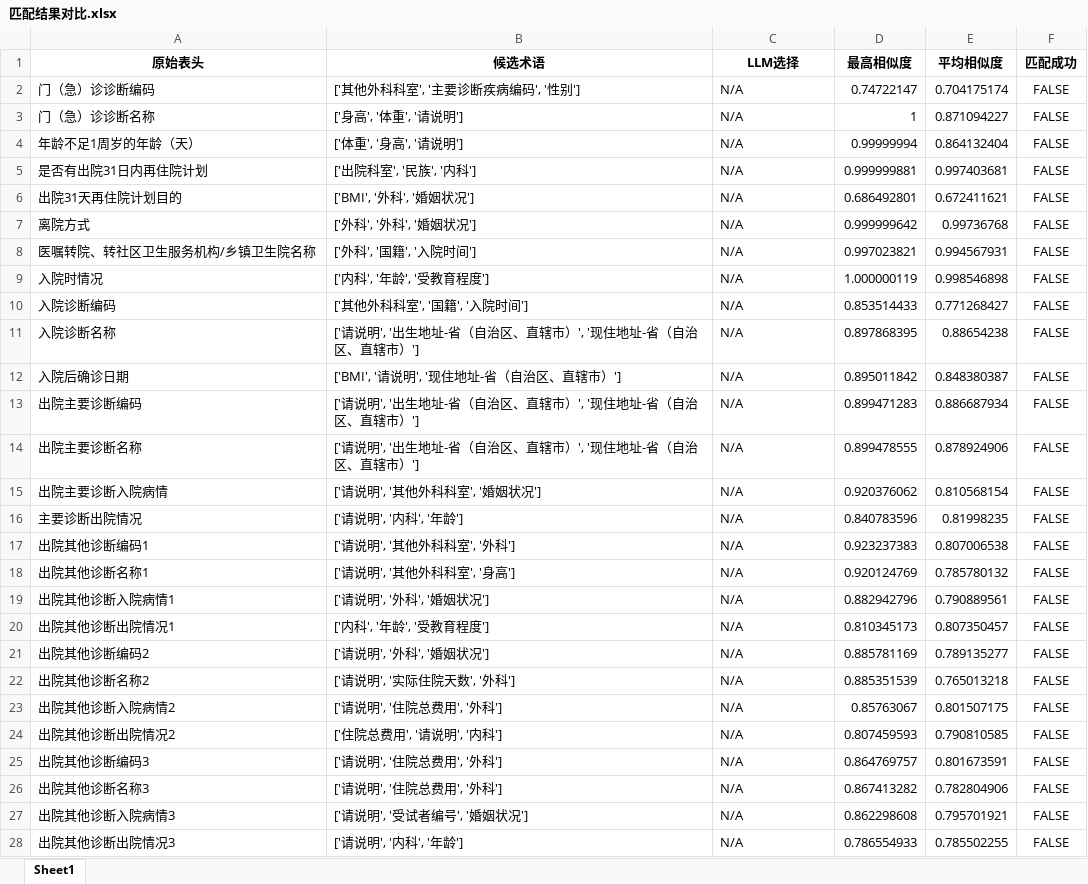
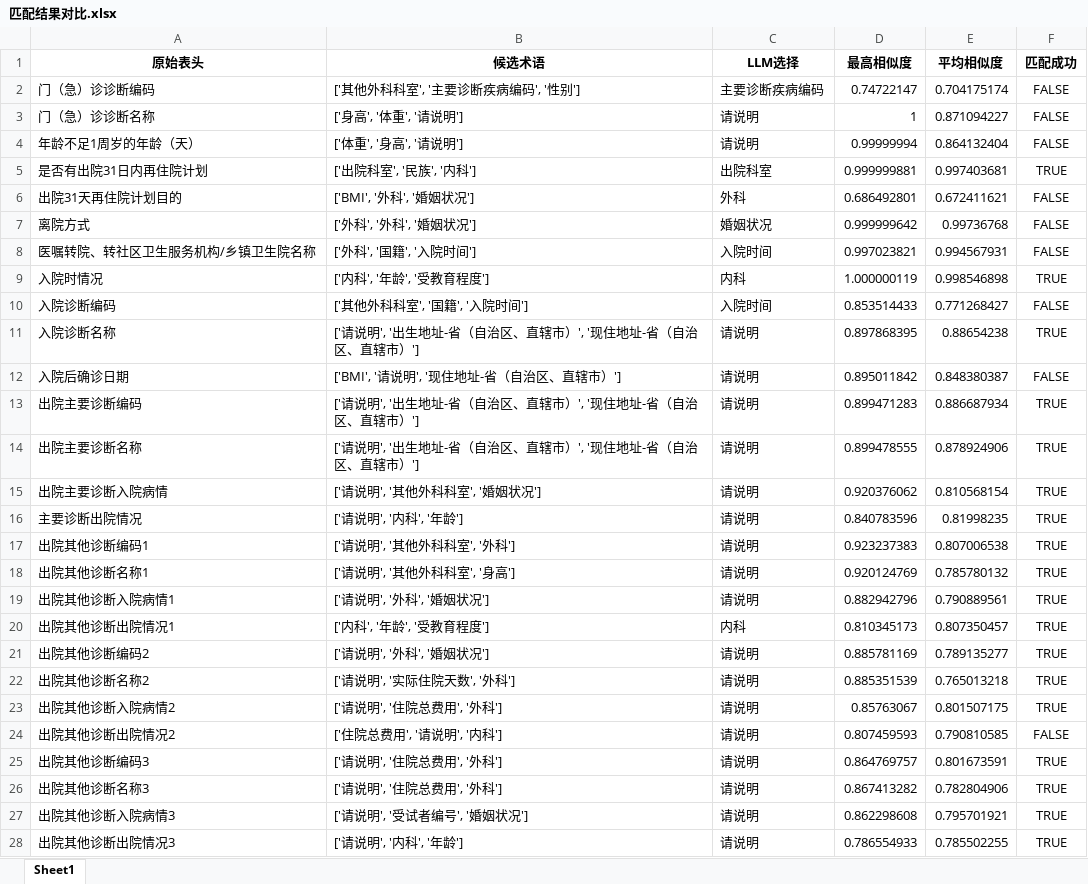
Before and after one commit to gzy-mei/rag-biomap, an Excel workbook: 匹配结果对比.xlsx, sheet Sheet1, drawn as a sheet; only a part is shown; values as stored, in another font and other column widths than the file's, no borders; the diff covers the shown part only; the diff names each change by its address in the sheet, - before the commit and + after, or states it on an @@ line.

```diff
--- a/匹配结果对比.xlsx (sheet Sheet1)
+++ b/匹配结果对比.xlsx (sheet Sheet1)
-C2 (LLM选择): N/A
+C2 (LLM选择): 主要诊断疾病编码
-C3:C4 (LLM选择): N/A
+C3:C4 (LLM选择): 请说明
-C5 (LLM选择): N/A
+C5 (LLM选择): 出院科室
-F5 (匹配成功): FALSE
+F5 (匹配成功): TRUE
-C6 (LLM选择): N/A
+C6 (LLM选择): 外科
-C7 (LLM选择): N/A
+C7 (LLM选择): 婚姻状况
-C8 (LLM选择): N/A
+C8 (LLM选择): 入院时间
-C9 (LLM选择): N/A
+C9 (LLM选择): 内科
-F9 (匹配成功): FALSE
+F9 (匹配成功): TRUE
-C10 (LLM选择): N/A
+C10 (LLM选择): 入院时间
-C11:C19 (LLM选择): N/A
+C11:C19 (LLM选择): 请说明
-F11 (匹配成功): FALSE
+F11 (匹配成功): TRUE
-F13:F23 (匹配成功): FALSE
+F13:F23 (匹配成功): TRUE
-C20 (LLM选择): N/A
+C20 (LLM选择): 内科
-C21:C28 (LLM选择): N/A
+C21:C28 (LLM选择): 请说明
-F25:F28 (匹配成功): FALSE
+F25:F28 (匹配成功): TRUE
```
Also changed, not shown: 959 edited cells elsewhere in this sheet, 1 other file.
